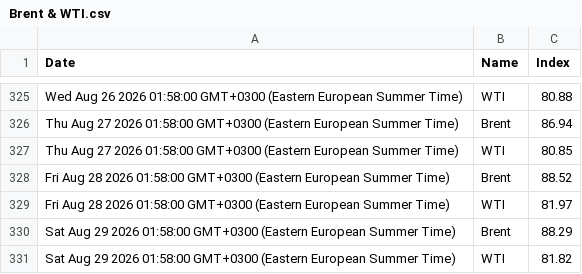
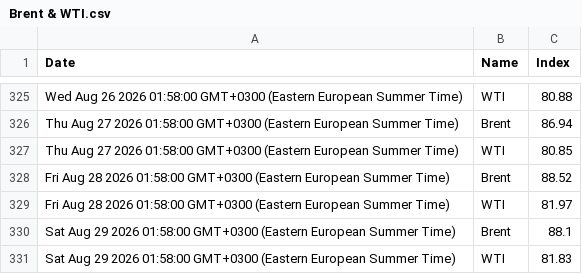
Before and after one commit to denesdata/roem, a CSV file: roem 2.0/Financial Markets/Brent & WTI.csv, drawn as a sheet; only a part is shown, gaps mark what is left out.

Commit message:
Update roem 2.0/Financial Markets/Brent & WTI.csv

```diff
--- a/roem 2.0/Financial Markets/Brent & WTI.csv
+++ b/roem 2.0/Financial Markets/Brent & WTI.csv
@@ -329,3 +329,3 @@ Fri Aug 28 2026 01:58:00 GMT+0300 (Eastern European Summer Time),Brent,88.52
 Fri Aug 28 2026 01:58:00 GMT+0300 (Eastern European Summer Time),WTI,81.97
-Sat Aug 29 2026 01:58:00 GMT+0300 (Eastern European Summer Time),Brent,88.29
-Sat Aug 29 2026 01:58:00 GMT+0300 (Eastern European Summer Time),WTI,81.82
+Sat Aug 29 2026 01:58:00 GMT+0300 (Eastern European Summer Time),Brent,88.1
+Sat Aug 29 2026 01:58:00 GMT+0300 (Eastern European Summer Time),WTI,81.83
```
